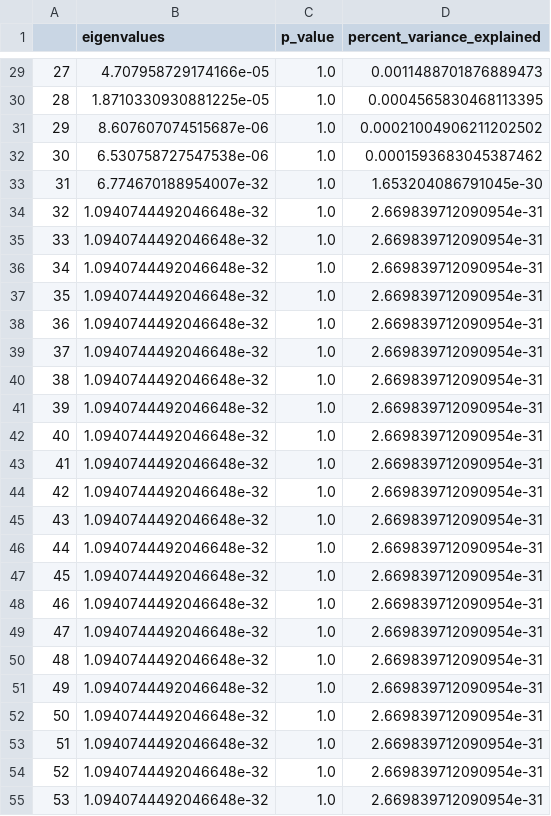
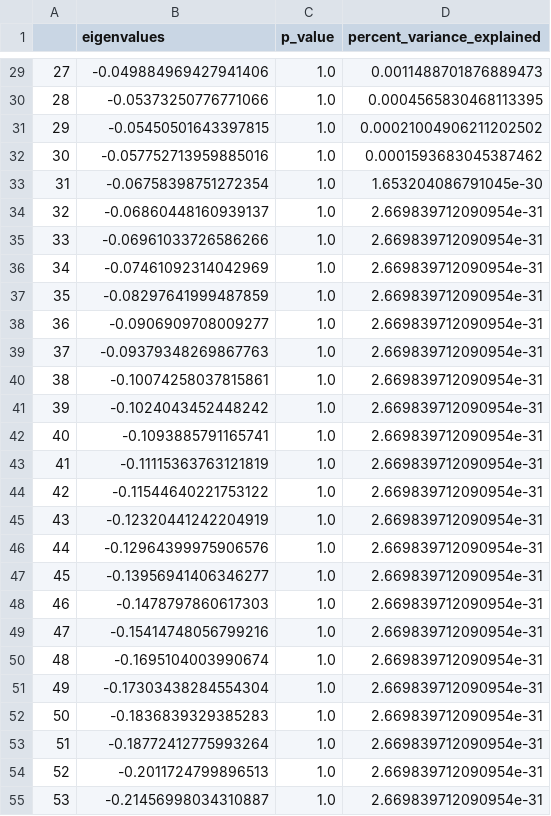
Before and after one commit to boredStats/cingulate-cortex-parcellation, a CSV file: factor_analysis/fpp/eigenvalues.csv, drawn as a sheet; only a part is shown, gaps mark what is left out; the diff covers the shown part only.

Commit message:
Update eigenvalues.csv

```diff
--- a/factor_analysis/fpp/eigenvalues.csv
+++ b/factor_analysis/fpp/eigenvalues.csv
@@ -29,27 +29,27 @@
-27,4.707958729174166e-05,1.0,0.0011488701876889473
-28,1.8710330930881225e-05,1.0,0.0004565830468113395
-29,8.607607074515687e-06,1.0,0.00021004906211202502
-30,6.530758727547538e-06,1.0,0.0001593683045387462
-31,6.774670188954007e-32,1.0,1.653204086791045e-30
-32,1.0940744492046648e-32,1.0,2.669839712090954e-31
-33,1.0940744492046648e-32,1.0,2.669839712090954e-31
-34,1.0940744492046648e-32,1.0,2.669839712090954e-31
-35,1.0940744492046648e-32,1.0,2.669839712090954e-31
-36,1.0940744492046648e-32,1.0,2.669839712090954e-31
-37,1.0940744492046648e-32,1.0,2.669839712090954e-31
-38,1.0940744492046648e-32,1.0,2.669839712090954e-31
-39,1.0940744492046648e-32,1.0,2.669839712090954e-31
-40,1.0940744492046648e-32,1.0,2.669839712090954e-31
-41,1.0940744492046648e-32,1.0,2.669839712090954e-31
-42,1.0940744492046648e-32,1.0,2.669839712090954e-31
-43,1.0940744492046648e-32,1.0,2.669839712090954e-31
-44,1.0940744492046648e-32,1.0,2.669839712090954e-31
-45,1.0940744492046648e-32,1.0,2.669839712090954e-31
-46,1.0940744492046648e-32,1.0,2.669839712090954e-31
-47,1.0940744492046648e-32,1.0,2.669839712090954e-31
-48,1.0940744492046648e-32,1.0,2.669839712090954e-31
-49,1.0940744492046648e-32,1.0,2.669839712090954e-31
-50,1.0940744492046648e-32,1.0,2.669839712090954e-31
-51,1.0940744492046648e-32,1.0,2.669839712090954e-31
-52,1.0940744492046648e-32,1.0,2.669839712090954e-31
-53,1.0940744492046648e-32,1.0,2.669839712090954e-31
+27,-0.049884969427941406,1.0,0.0011488701876889473
+28,-0.05373250776771066,1.0,0.0004565830468113395
+29,-0.05450501643397815,1.0,0.00021004906211202502
+30,-0.057752713959885016,1.0,0.0001593683045387462
+31,-0.06758398751272354,1.0,1.653204086791045e-30
+32,-0.06860448160939137,1.0,2.669839712090954e-31
+33,-0.06961033726586266,1.0,2.669839712090954e-31
+34,-0.07461092314042969,1.0,2.669839712090954e-31
+35,-0.08297641999487859,1.0,2.669839712090954e-31
+36,-0.0906909708009277,1.0,2.669839712090954e-31
+37,-0.09379348269867763,1.0,2.669839712090954e-31
+38,-0.10074258037815861,1.0,2.669839712090954e-31
+39,-0.1024043452448242,1.0,2.669839712090954e-31
+40,-0.1093885791165741,1.0,2.669839712090954e-31
+41,-0.11115363763121819,1.0,2.669839712090954e-31
+42,-0.11544640221753122,1.0,2.669839712090954e-31
+43,-0.12320441242204919,1.0,2.669839712090954e-31
+44,-0.12964399975906576,1.0,2.669839712090954e-31
+45,-0.13956941406346277,1.0,2.669839712090954e-31
+46,-0.1478797860617303,1.0,2.669839712090954e-31
+47,-0.15414748056799216,1.0,2.669839712090954e-31
+48,-0.1695104003990674,1.0,2.669839712090954e-31
+49,-0.17303438284554304,1.0,2.669839712090954e-31
+50,-0.1836839329385283,1.0,2.669839712090954e-31
+51,-0.18772412775993264,1.0,2.669839712090954e-31
+52,-0.2011724799896513,1.0,2.669839712090954e-31
+53,-0.21456998034310887,1.0,2.669839712090954e-31
```
Also changed, not shown: 33 edited cells elsewhere in this file.
